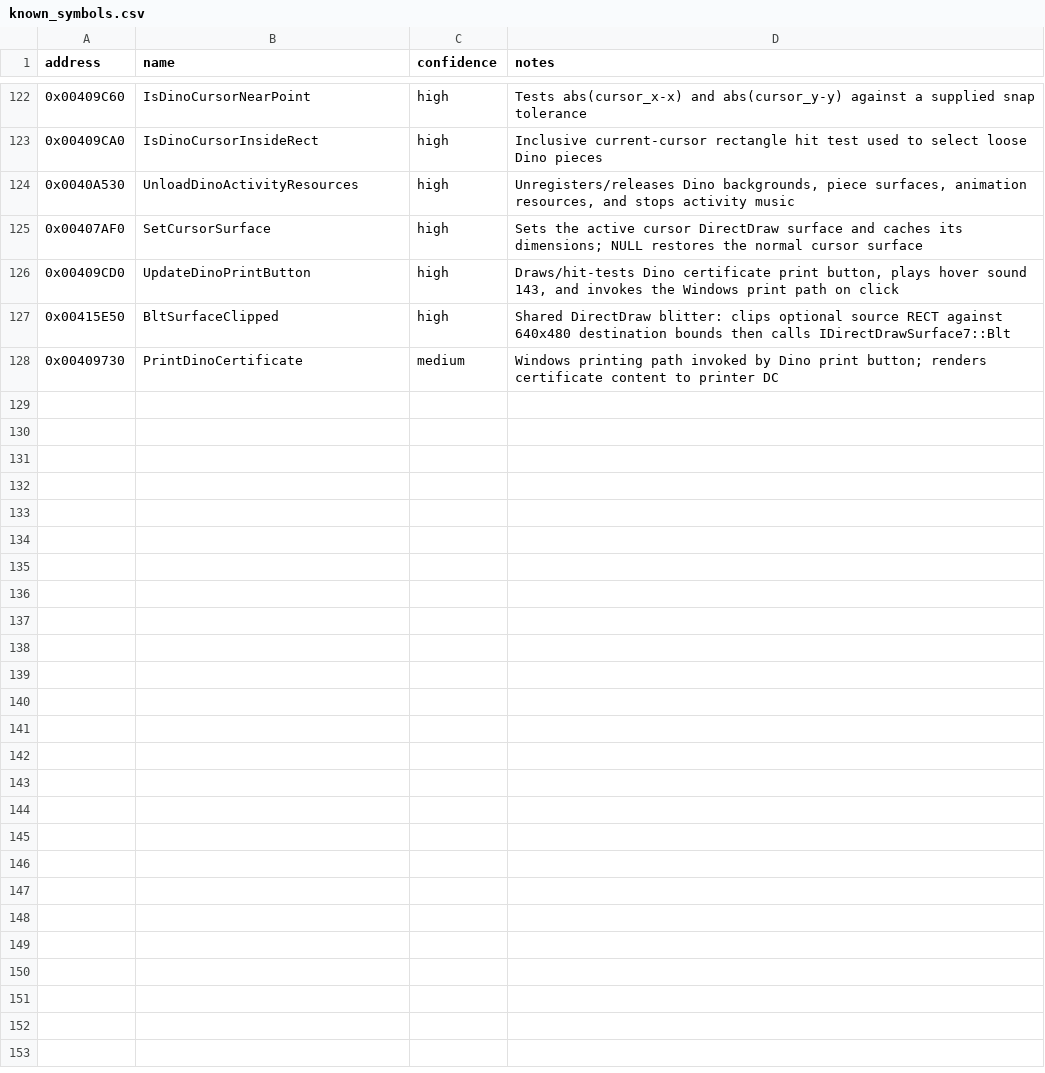
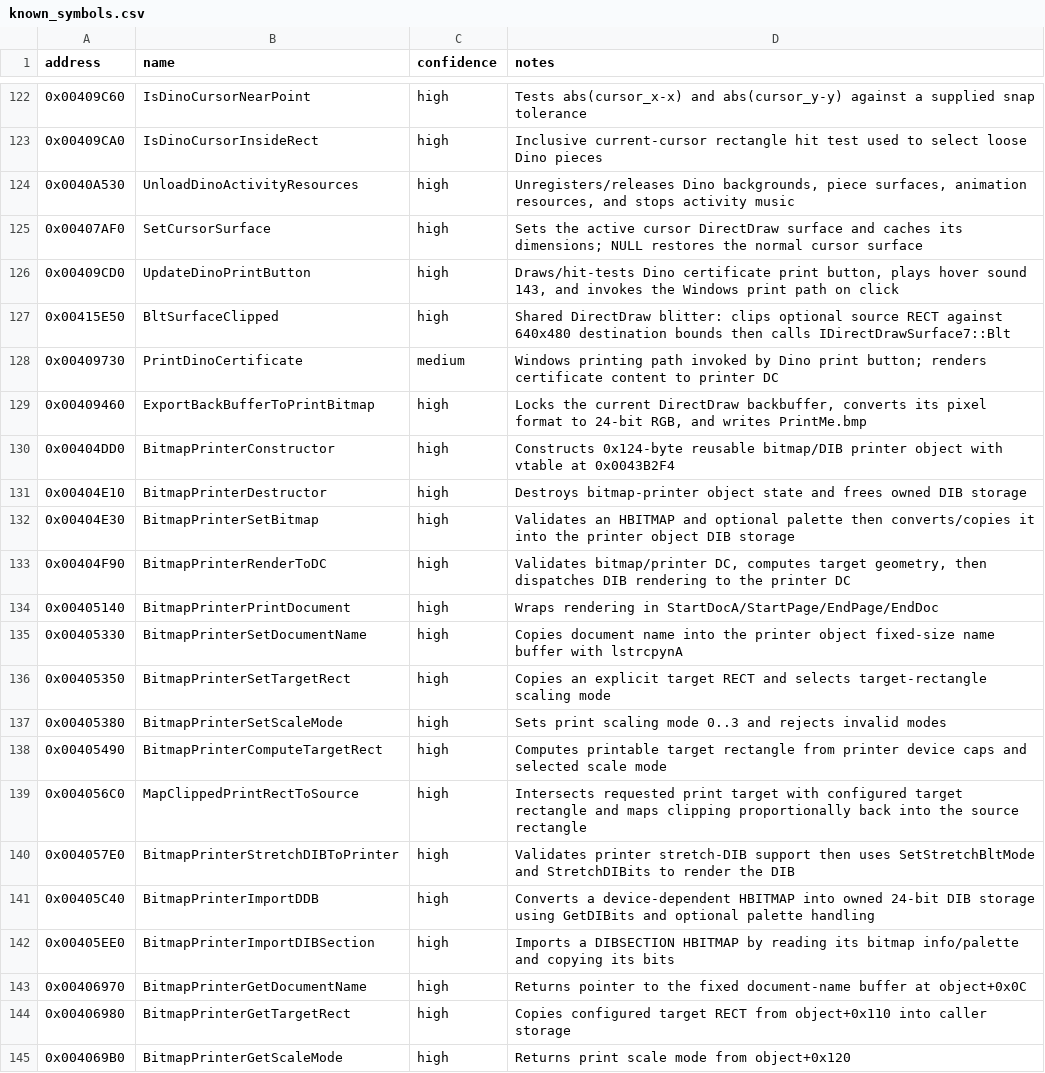
Before and after one commit to lizardpeter/btb-reverse, a CSV file: ghidra/known_symbols.csv, drawn as a sheet; only a part is shown, gaps mark what is left out.

Commit message:
Map shared clipped blitter and bitmap printing subsystem

```diff
--- a/ghidra/known_symbols.csv
+++ b/ghidra/known_symbols.csv
@@ -128 +128,18 @@ address,name,confidence,notes
 0x00409730,PrintDinoCertificate,medium,"Windows printing path invoked by Dino print button; renders certificate content to printer DC"
+0x00409460,ExportBackBufferToPrintBitmap,high,"Locks the current DirectDraw backbuffer, converts its pixel format to 24-bit RGB, and writes PrintMe.bmp"
+0x00404DD0,BitmapPrinterConstructor,high,"Constructs 0x124-byte reusable bitmap/DIB printer object with vtable at 0x0043B2F4"
+0x00404E10,BitmapPrinterDestructor,high,"Destroys bitmap-printer object state and frees owned DIB storage"
+0x00404E30,BitmapPrinterSetBitmap,high,"Validates an HBITMAP and optional palette then converts/copies it into the printer object DIB storage"
+0x00404F90,BitmapPrinterRenderToDC,high,"Validates bitmap/printer DC, computes target geometry, then dispatches DIB rendering to the printer DC"
+0x00405140,BitmapPrinterPrintDocument,high,"Wraps rendering in StartDocA/StartPage/EndPage/EndDoc"
+0x00405330,BitmapPrinterSetDocumentName,high,"Copies document name into the printer object fixed-size name buffer with lstrcpynA"
+0x00405350,BitmapPrinterSetTargetRect,high,"Copies an explicit target RECT and selects target-rectangle scaling mode"
+0x00405380,BitmapPrinterSetScaleMode,high,"Sets print scaling mode 0..3 and rejects invalid modes"
+0x00405490,BitmapPrinterComputeTargetRect,high,"Computes printable target rectangle from printer device caps and selected scale mode"
+0x004056C0,MapClippedPrintRectToSource,high,"Intersects requested print target with configured target rectangle and maps clipping proportionally back into the source rectangle"
+0x004057E0,BitmapPrinterStretchDIBToPrinter,high,"Validates printer stretch-DIB support then uses SetStretchBltMode and StretchDIBits to render the DIB"
+0x00405C40,BitmapPrinterImportDDB,high,"Converts a device-dependent HBITMAP into owned 24-bit DIB storage using GetDIBits and optional palette handling"
+0x00405EE0,BitmapPrinterImportDIBSection,high,"Imports a DIBSECTION HBITMAP by reading its bitmap info/palette and copying its bits"
+0x00406970,BitmapPrinterGetDocumentName,high,"Returns pointer to the fixed document-name buffer at object+0x0C"
+0x00406980,BitmapPrinterGetTargetRect,high,"Copies configured target RECT from object+0x110 into caller storage"
+0x004069B0,BitmapPrinterGetScaleMode,high,"Returns print scale mode from object+0x120"
```
